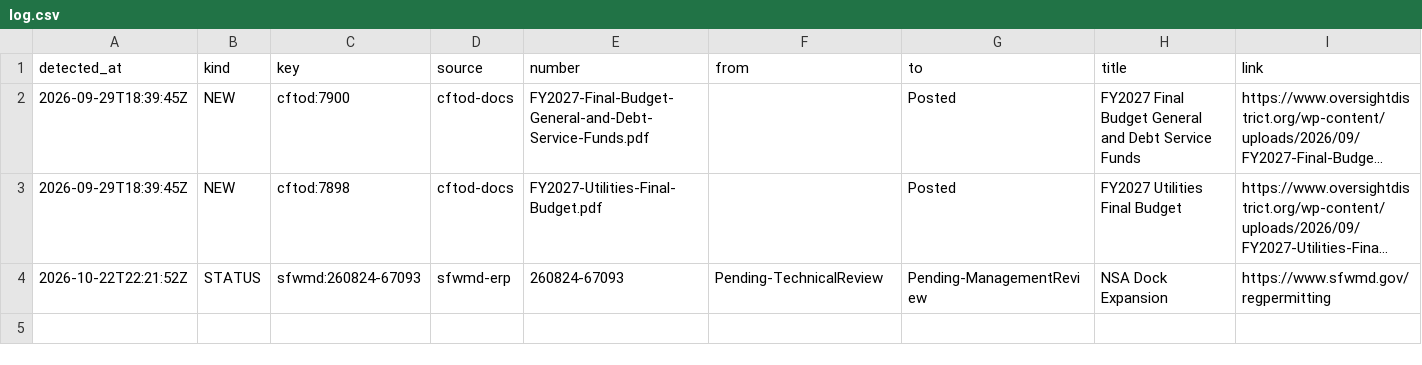
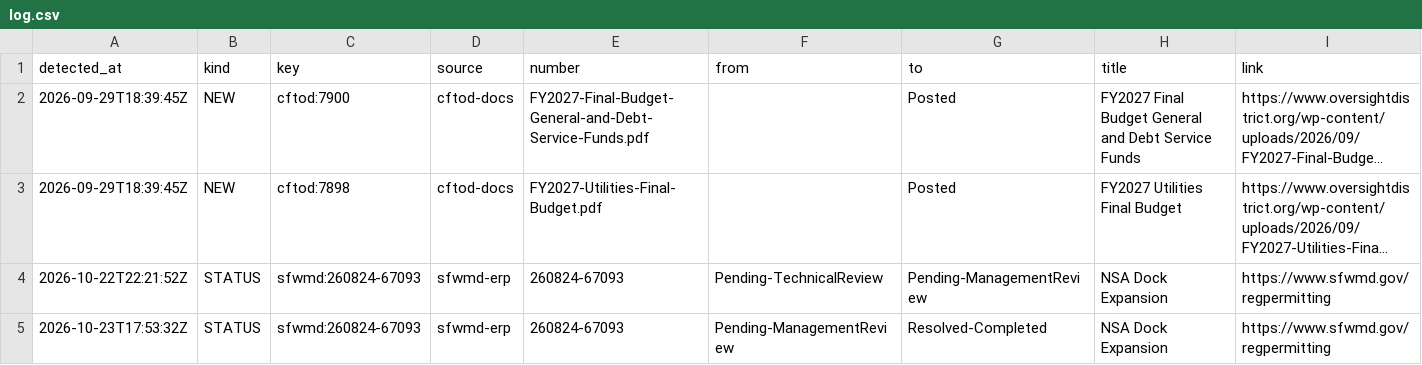
Before and after one commit to scoopdisney/wdw-permit-watch, a CSV file: data/scan/log.csv, drawn as a sheet; long unchanged cells end in ….

```diff
--- a/data/scan/log.csv
+++ b/data/scan/log.csv
@@ -4 +4,2 @@ detected_at,kind,key,source,number,from,to,title,link
 2026-10-22T22:21:52Z,STATUS,sfwmd:260824-67093,sfwmd-erp,260824-67093,Pending-TechnicalReview,Pending-ManagementReview,NSA Dock Expansion,https://www.sfwmd.gov/regpermitting
+2026-10-23T17:53:32Z,STATUS,sfwmd:260824-67093,sfwmd-erp,260824-67093,Pending-ManagementReview,Resolved-Completed,NSA Dock Expansion,https://www.sfwmd.gov/regpermitting
```
Also changed, not shown: data/scan/records.csv, 2 other files.
